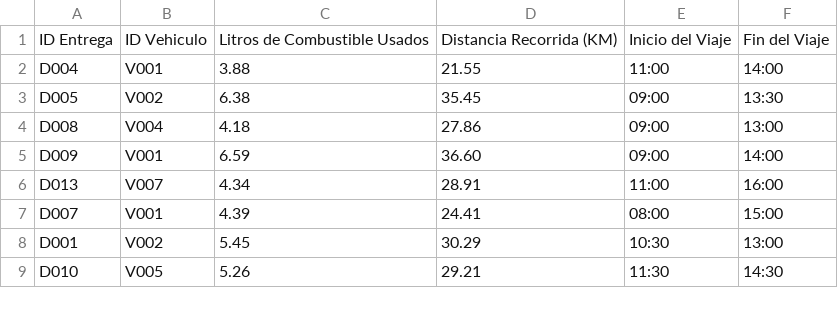
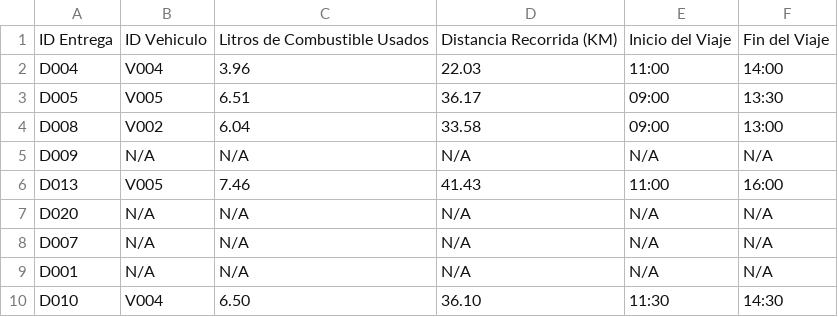
Before and after one commit to EhMigueh/Resources-Allocation-C, a CSV file: output/informe_entregas_pb.csv, drawn as a sheet; only a part is shown; the diff covers the shown part only.

```diff
--- a/output/informe_entregas_pb.csv
+++ b/output/informe_entregas_pb.csv
@@ -1,9 +1,10 @@
 ID Entrega,ID Vehiculo,Litros de Combustible Usados,Distancia Recorrida (KM),Inicio del Viaje,Fin del Viaje
-D004,V001,3.88,21.55,11:00,14:00
-D005,V002,6.38,35.45,09:00,13:30
-D008,V004,4.18,27.86,09:00,13:00
-D009,V001,6.59,36.60,09:00,14:00
-D013,V007,4.34,28.91,11:00,16:00
-D007,V001,4.39,24.41,08:00,15:00
-D001,V002,5.45,30.29,10:30,13:00
-D010,V005,5.26,29.21,11:30,14:30
+D004,V004,3.96,22.03,11:00,14:00
+D005,V005,6.51,36.17,09:00,13:30
+D008,V002,6.04,33.58,09:00,13:00
+D009,N/A,N/A,N/A,N/A,N/A
+D013,V005,7.46,41.43,11:00,16:00
+D020,N/A,N/A,N/A,N/A,N/A
+D007,N/A,N/A,N/A,N/A,N/A
+D001,N/A,N/A,N/A,N/A,N/A
+D010,V004,6.50,36.10,11:30,14:30
```
Also changed, not shown: 4 added rows and 26 edited cells elsewhere in this file, input/deliveries.csv, input/vehicles.csv, 20 other files.
